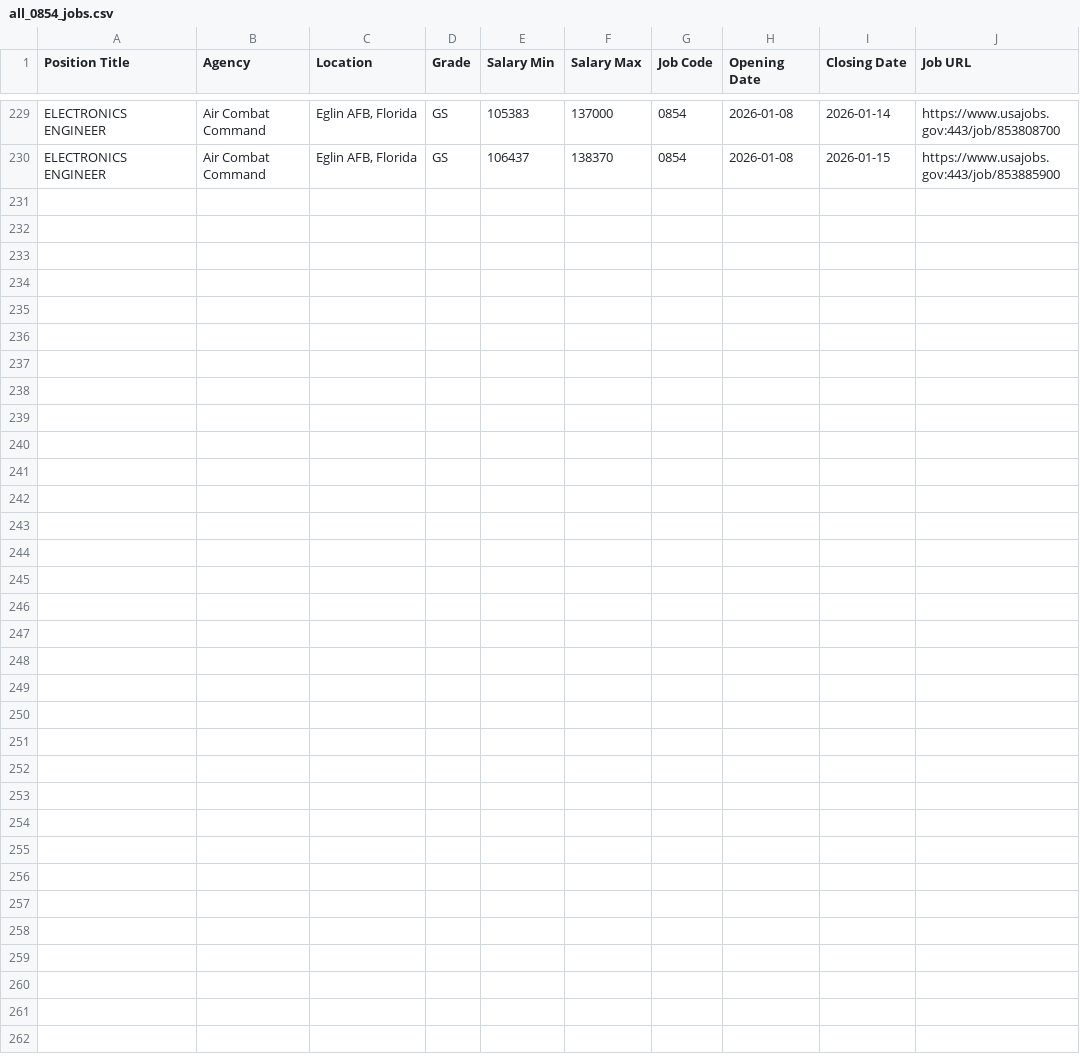
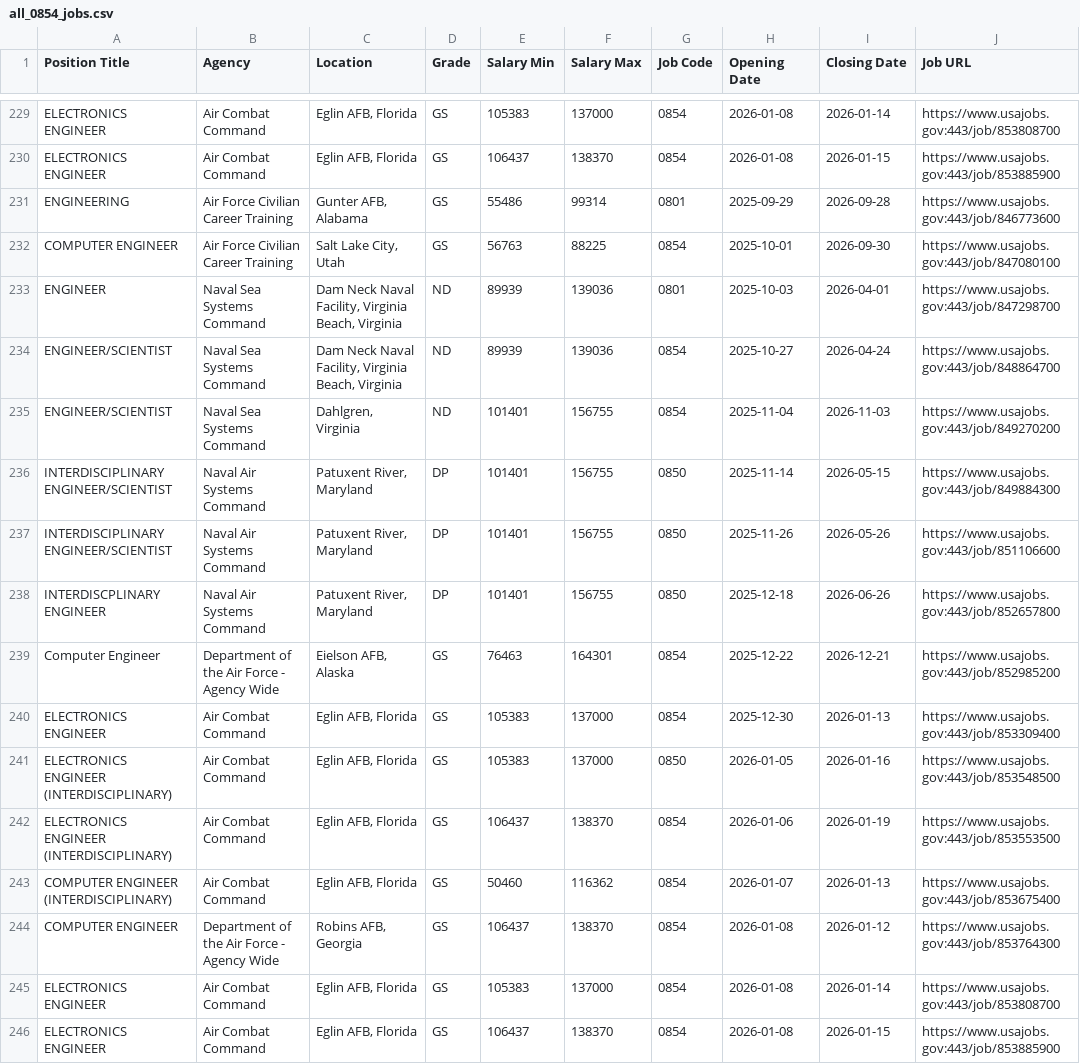
Before and after one commit to fartbagxp/fedjobs, a CSV file: data/raw/all_0854_jobs.csv, drawn as a sheet; only a part is shown, gaps mark what is left out.

```diff
--- a/data/raw/all_0854_jobs.csv
+++ b/data/raw/all_0854_jobs.csv
@@ -230 +230,17 @@ ELECTRONICS ENGINEER,Air Combat Command,"Eglin AFB, Florida",GS,105383,137000,08
 ELECTRONICS ENGINEER,Air Combat Command,"Eglin AFB, Florida",GS,106437,138370,0854,2026-01-08,2026-01-15,https://www.usajobs.gov:443/job/853885900
+ENGINEERING,Air Force Civilian Career Training,"Gunter AFB, Alabama",GS,55486,99314,0801,2025-09-29,2026-09-28,https://www.usajobs.gov:443/job/846773600
+COMPUTER ENGINEER,Air Force Civilian Career Training,"Salt Lake City, Utah",GS,56763,88225,0854,2025-10-01,2026-09-30,https://www.usajobs.gov:443/job/847080100
+ENGINEER,Naval Sea Systems Command,"Dam Neck Naval Facility, Virginia Beach, Virginia",ND,89939,139036,0801,2025-10-03,2026-04-01,https://www.usajobs.gov:443/job/847298700
+ENGINEER/SCIENTIST,Naval Sea Systems Command,"Dam Neck Naval Facility, Virginia Beach, Virginia",ND,89939,139036,0854,2025-10-27,2026-04-24,https://www.usajobs.gov:443/job/848864700
+ENGINEER/SCIENTIST,Naval Sea Systems Command,"Dahlgren, Virginia",ND,101401,156755,0854,2025-11-04,2026-11-03,https://www.usajobs.gov:443/job/849270200
+INTERDISCIPLINARY ENGINEER/SCIENTIST,Naval Air Systems Command,"Patuxent River, Maryland",DP,101401,156755,0850,2025-11-14,2026-05-15,https://www.usajobs.gov:443/job/849884300
+INTERDISCIPLINARY ENGINEER/SCIENTIST,Naval Air Systems Command,"Patuxent River, Maryland",DP,101401,156755,0850,2025-11-26,2026-05-26,https://www.usajobs.gov:443/job/851106600
+INTERDISCPLINARY ENGINEER,Naval Air Systems Command,"Patuxent River, Maryland",DP,101401,156755,0850,2025-12-18,2026-06-26,https://www.usajobs.gov:443/job/852657800
+Computer Engineer,Department of the Air Force - Agency Wide,"Eielson AFB, Alaska",GS,76463,164301,0854,2025-12-22,2026-12-21,https://www.usajobs.gov:443/job/852985200
+ELECTRONICS ENGINEER,Air Combat Command,"Eglin AFB, Florida",GS,105383,137000,0854,2025-12-30,2026-01-13,https://www.usajobs.gov:443/job/853309400
+ELECTRONICS ENGINEER (INTERDISCIPLINARY),Air Combat Command,"Eglin AFB, Florida",GS,105383,137000,0850,2026-01-05,2026-01-16,https://www.usajobs.gov:443/job/853548500
+ELECTRONICS ENGINEER (INTERDISCIPLINARY),Air Combat Command,"Eglin AFB, Florida",GS,106437,138370,0854,2026-01-06,2026-01-19,https://www.usajobs.gov:443/job/853553500
+COMPUTER ENGINEER (INTERDISCIPLINARY),Air Combat Command,"Eglin AFB, Florida",GS,50460,116362,0854,2026-01-07,2026-01-13,https://www.usajobs.gov:443/job/853675400
+COMPUTER ENGINEER,Department of the Air Force - Agency Wide,"Robins AFB, Georgia",GS,106437,138370,0854,2026-01-08,2026-01-12,https://www.usajobs.gov:443/job/853764300
+ELECTRONICS ENGINEER,Air Combat Command,"Eglin AFB, Florida",GS,105383,137000,0854,2026-01-08,2026-01-14,https://www.usajobs.gov:443/job/853808700
+ELECTRONICS ENGINEER,Air Combat Command,"Eglin AFB, Florida",GS,106437,138370,0854,2026-01-08,2026-01-15,https://www.usajobs.gov:443/job/853885900
```
Also changed, not shown: data/raw/all_1560_jobs.csv, data/raw/all_IRS_jobs.csv, 3 other files.
